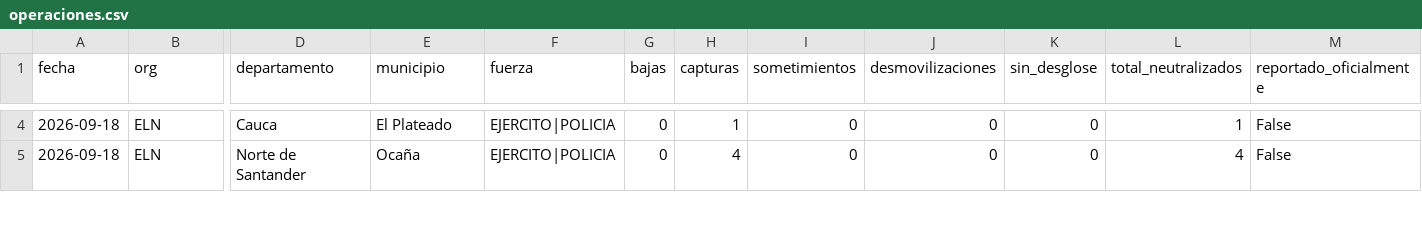
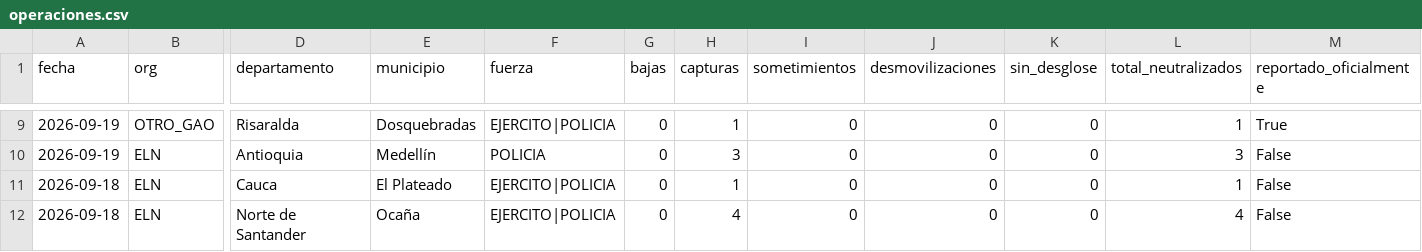
Before and after one commit to partecolombia/partecolombia-datos, a CSV file: data/operaciones.csv, drawn as a sheet; only a part is shown, gaps mark what is left out; rows hold the shown columns only; the diff covers the shown part only; the diff names each change by its address in the sheet, - before the commit and + after, or states it on an @@ line.

```diff
--- a/data/operaciones.csv
+++ b/data/operaciones.csv
+row 9: 2026-09-19 | OTRO_GAO | Risaralda | Dosquebradas | EJERCITO|POLICIA | 0 | 1 | 0 | 0 | 0 | 1 | True
+row 10: 2026-09-19 | ELN | Antioquia | Medellín | POLICIA | 0 | 3 | 0 | 0 | 0 | 3 | False
```
Also changed, not shown: 8 added rows, 1 removed row and 21 edited cells elsewhere in this file, data/serie_diaria.csv, 5 other files.
